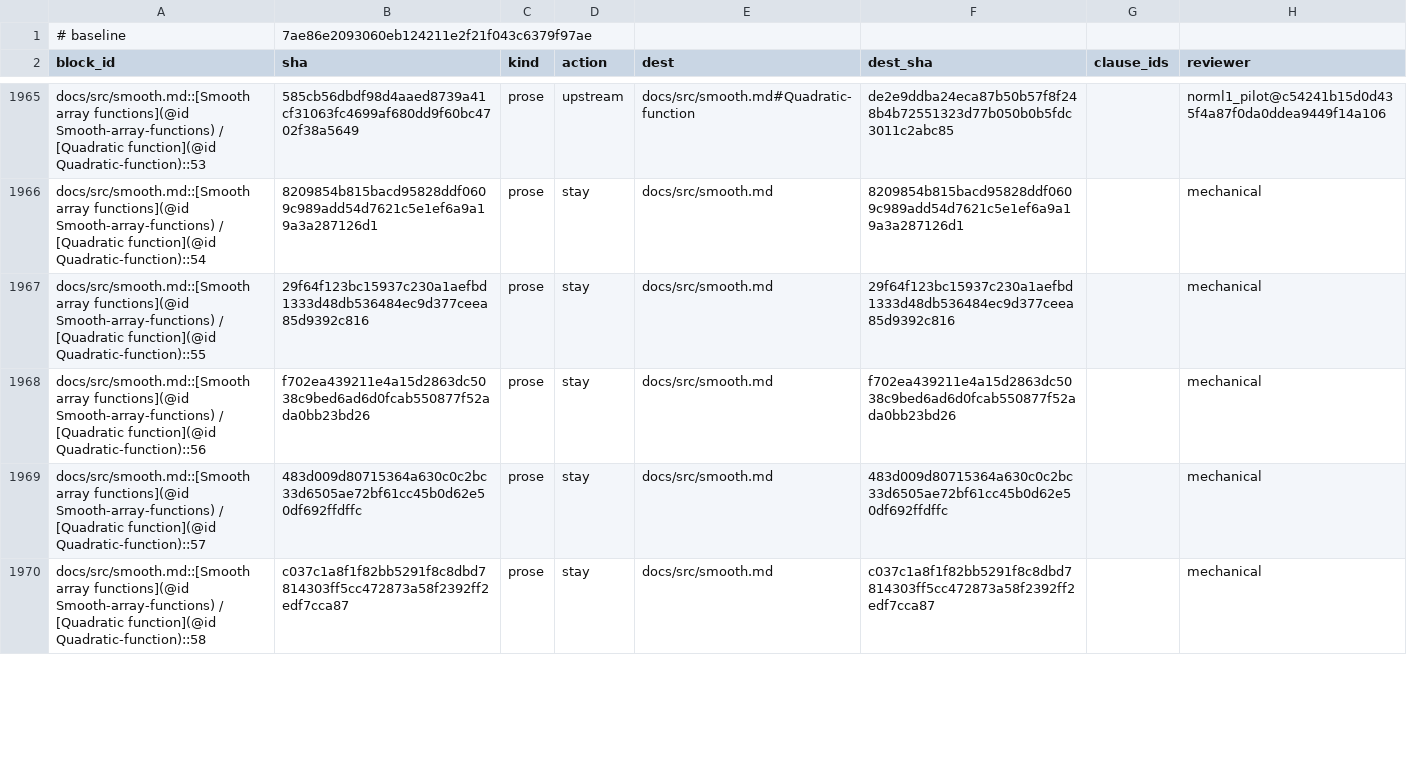
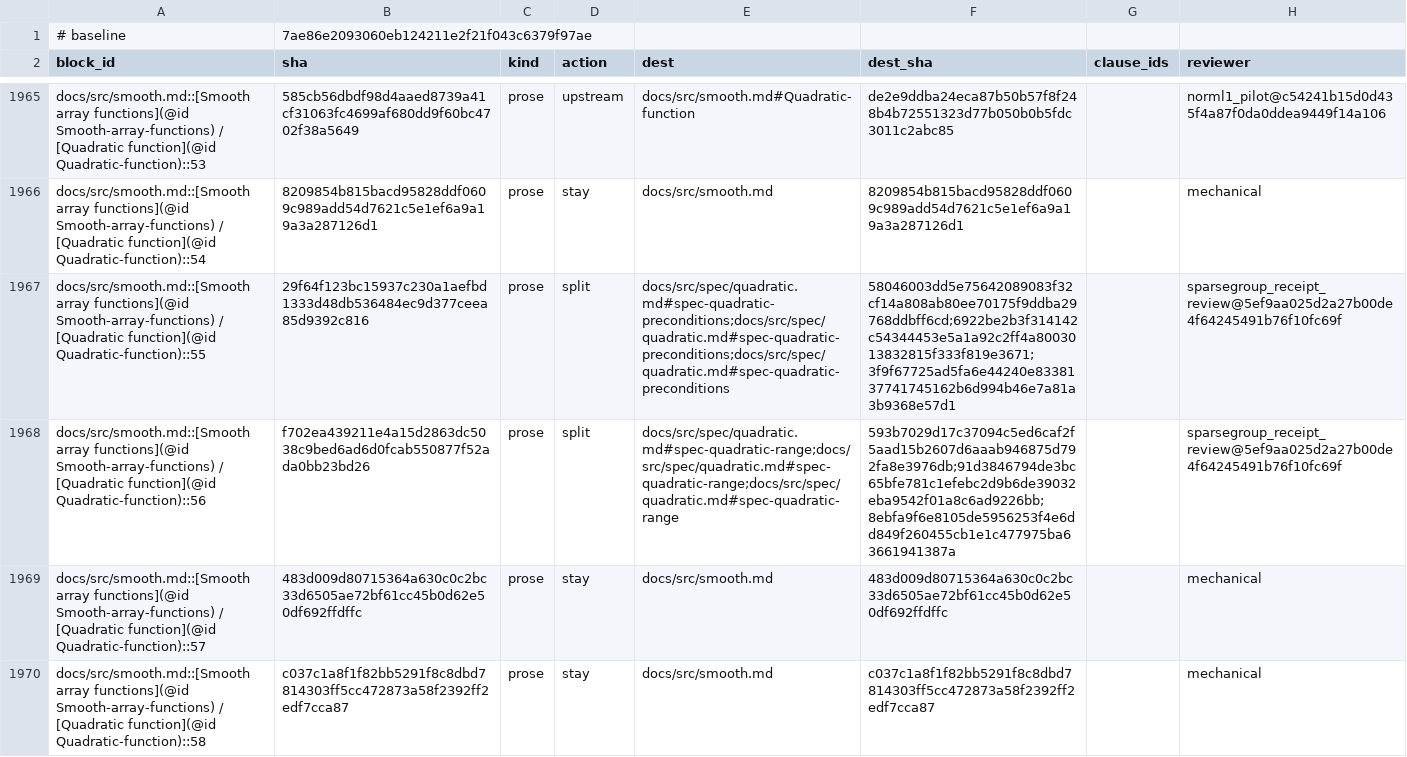
Before and after one commit to mlakolar/ProximalBase.jl, a TSV file: docs/audit/docs-tracks-1019/ledger.tsv, drawn as a sheet; only a part is shown, gaps mark what is left out; the diff covers the shown part only; the diff names each change by its address in the sheet, - before the commit and + after, or states it on an @@ line.

Commit message:
Move QuadraticFunction rules into its contract entry (#1090)
* docs: move and account for the IndNonnegative numerical rules

* docs: move and account for SqrNormL2 numerical rules

* docs: move and account for LeastSquaresLoss numerical rules

* docs: move and account for SqrtLeastSquaresLoss numerical rules

* docs: move and account for QuadraticFunction numerical rules

```diff
--- a/docs/audit/docs-tracks-1019/ledger.tsv
+++ b/docs/audit/docs-tracks-1019/ledger.tsv
-D1967:D1968 (action): stay
+D1967:D1968 (action): split
-E1967 (dest): docs/src/smooth.md
+E1967 (dest): docs/src/spec/quadratic.md#spec-quadratic-preconditions;docs/src/spec/quadratic.md#spec-quadratic-preconditions;docs/src/spec/quadratic.md#spec-quadratic-preconditions
-F1967 (dest_sha): 29f64f123bc15937c230a1aefbd1333d48db536484ec9d377ceea85d9392c816
+F1967 (dest_sha): 58046003dd5e75642089083f32cf14a808ab80ee70175f9ddba29768ddbff6cd;6922be2b3f314142c54344453e5a1a92c2ff4a8003013832815f333f819e3671;3f9f67725ad5fa6e44240e8338137741745162b6d994b46e7a81a3b9368e57d1
-H1967:H1968 (reviewer): mechanical
+H1967:H1968 (reviewer): sparsegroup_receipt_review@5ef9aa025d2a27b00de4f64245491b76f10fc69f
-E1968 (dest): docs/src/smooth.md
+E1968 (dest): docs/src/spec/quadratic.md#spec-quadratic-range;docs/src/spec/quadratic.md#spec-quadratic-range;docs/src/spec/quadratic.md#spec-quadratic-range
-F1968 (dest_sha): f702ea439211e4a15d2863dc5038c9bed6ad6d0fcab550877f52ada0bb23bd26
+F1968 (dest_sha): 593b7029d17c37094c5ed6caf2f5aad15b2607d6aaab946875d792fa8e3976db;91d3846794de3bc65bfe781c1efebc2d9b6de39032eba9542f01a8c6ad9226bb;8ebfa9f6e8105de5956253f4e6dd849f260455cb1e1c477975ba63661941387a
```
Also changed, not shown: 4 edited cells elsewhere in this file, 6 other files.
